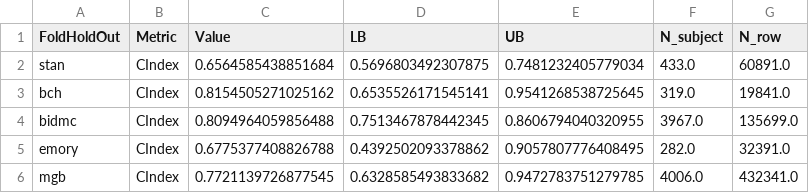
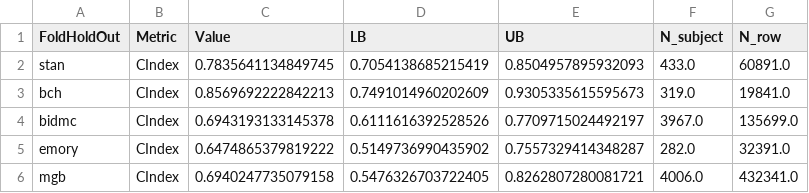
Before and after one commit to bdsp-core/NAX-Narcolepsy, a CSV file: longitudinal-time-to-event-model/perf_cv_features_3_nt2ih_CVloso.csv, drawn as a sheet.

```diff
--- a/longitudinal-time-to-event-model/perf_cv_features_3_nt2ih_CVloso.csv
+++ b/longitudinal-time-to-event-model/perf_cv_features_3_nt2ih_CVloso.csv
@@ -1,6 +1,6 @@
 FoldHoldOut,Metric,Value,LB,UB,N_subject,N_row
-stan,CIndex,0.6564585438851684,0.5696803492307875,0.7481232405779034,433.0,60891.0
-bch,CIndex,0.8154505271025162,0.6535526171545141,0.9541268538725645,319.0,19841.0
-bidmc,CIndex,0.8094964059856488,0.7513467878442345,0.8606794040320955,3967.0,135699.0
-emory,CIndex,0.6775377408826788,0.4392502093378862,0.9057807776408495,282.0,32391.0
-mgb,CIndex,0.7721139726877545,0.6328585493833682,0.9472783751279785,4006.0,432341.0
+stan,CIndex,0.7835641134849745,0.7054138685215419,0.8504957895932093,433.0,60891.0
+bch,CIndex,0.8569692222842213,0.7491014960202609,0.9305335615595673,319.0,19841.0
+bidmc,CIndex,0.6943193133145378,0.6111616392528526,0.7709715024492197,3967.0,135699.0
+emory,CIndex,0.6474865379819222,0.5149736990435902,0.7557329414348287,282.0,32391.0
+mgb,CIndex,0.6940247735079158,0.5476326703722405,0.8262807280081721,4006.0,432341.0
```
Also changed, not shown: 12 other files.
